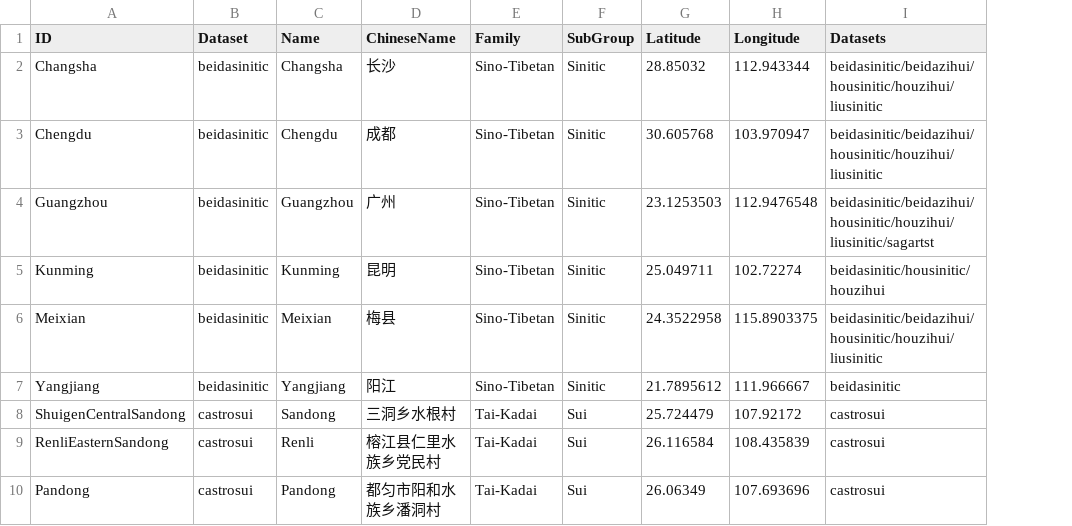
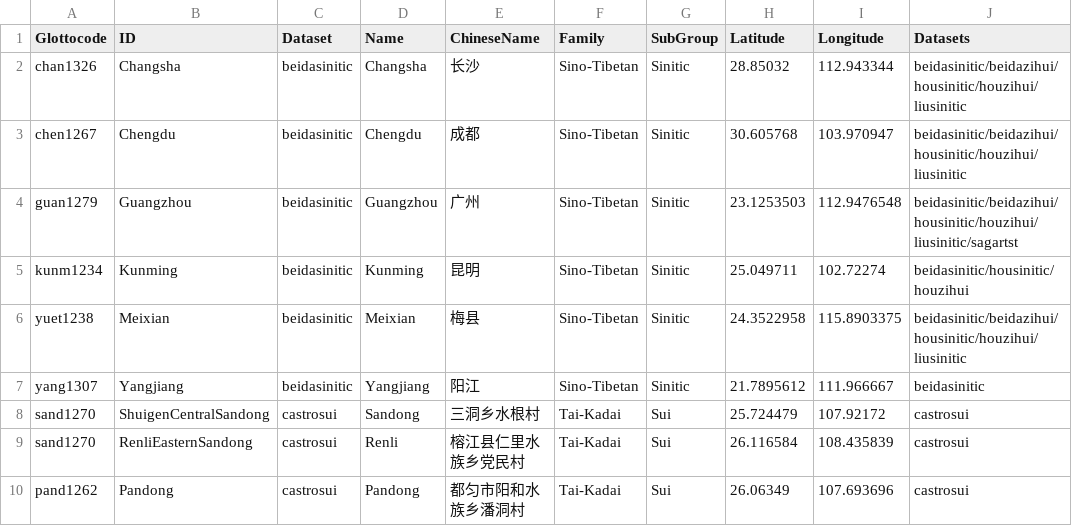
Before and after one commit to lexibank/seabor, a TSV file: etc/languages.tsv, drawn as a sheet; only a part is shown; the diff names each change by its address in the sheet, - before the commit and + after, or states it on an @@ line.

```diff
--- a/etc/languages.tsv
+++ b/etc/languages.tsv
+column A (Glottocode), rows 2-10: chan1326 | chen1267 | guan1279 | kunm1234 | yuet1238 | yang1307 | sand1270 | sand1270 | pand1262
```
Also changed, not shown: cldf/languages.csv, cldf/parameters.csv, 5 other files.
